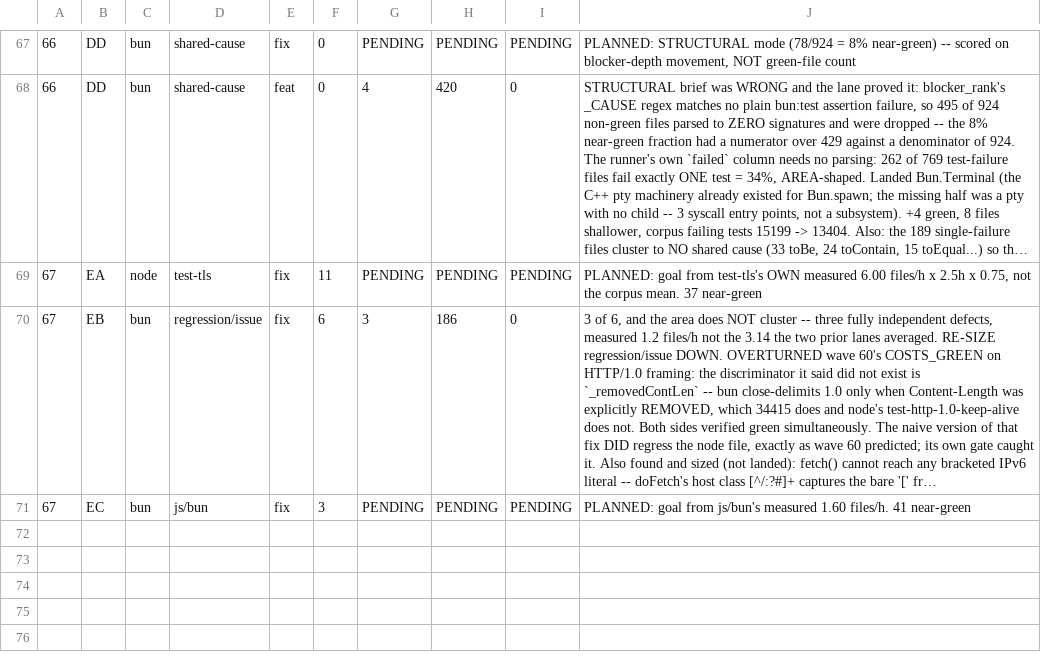
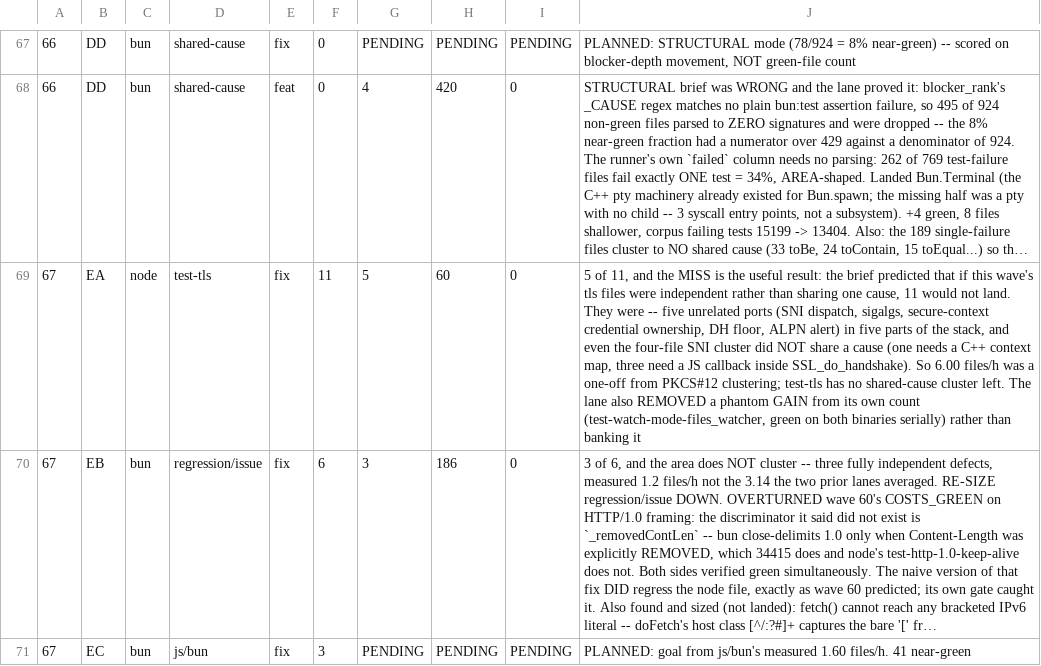
Before and after one commit to Sunrisepeak/mbun, a TSV file: tools/integration/lane_ledger.tsv, drawn as a sheet; only a part is shown, gaps mark what is left out; long unchanged cells end in …; the diff names each change by its address in the sheet, - before the commit and + after, or states it on an @@ line.

```diff
--- a/tools/integration/lane_ledger.tsv
+++ b/tools/integration/lane_ledger.tsv
-G69: PENDING
+G69: 5
-H69: PENDING
+H69: 60
-I69: PENDING
+I69: 0
-J69: PLANNED: goal from test-tls's OWN measured 6.00 files/h x 2.5h x 0.75, not the corpus mean. 37 near-green
+J69: 5 of 11, and the MISS is the useful result: the brief predicted that if this wave's tls files were independent rather than sharing one cause, 11 would not land. They were -- five unrelated ports (SNI dispatch, sigalgs, secure-context credential ownership, DH floor, ALPN alert) in five parts of the stack, and even the four-file SNI cluster did NOT share a cause (one needs a C++ context map, three need a JS callback inside SSL_do_handshake). So 6.00 files/h was a one-off from PKCS#12 clustering; test-tls has no shared-cause cluster left. The lane also REMOVED a phantom GAIN from its own count (test-watch-mode-files_watcher, green on both binaries serially) rather than banking it
```
Also changed, not shown: 1 other file.
